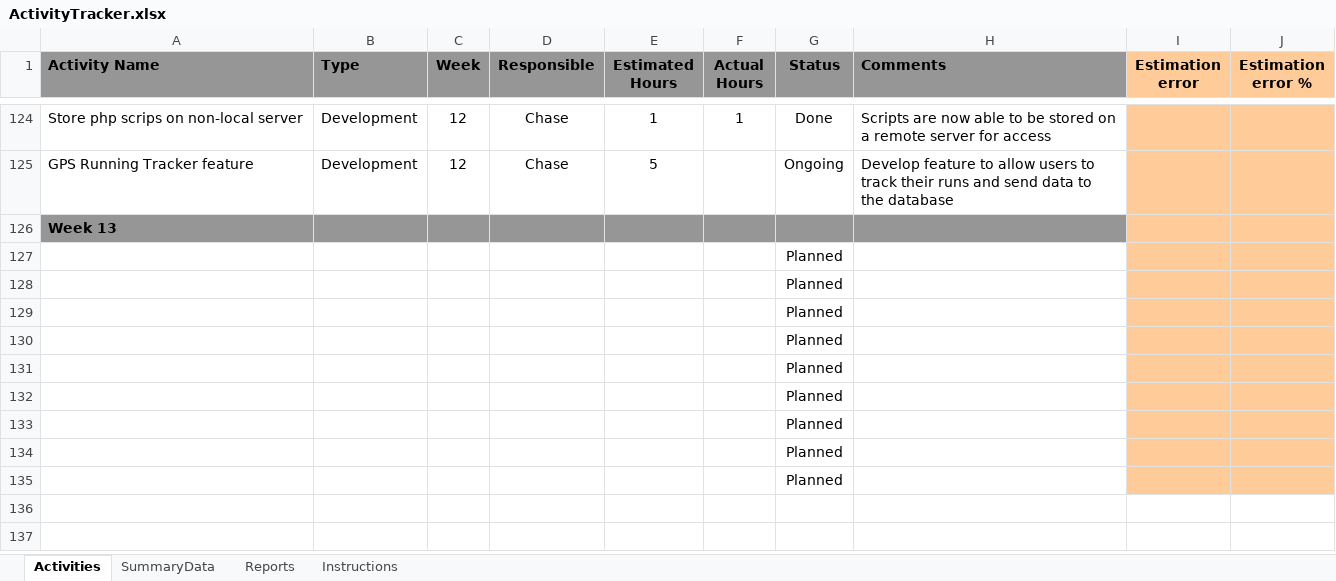
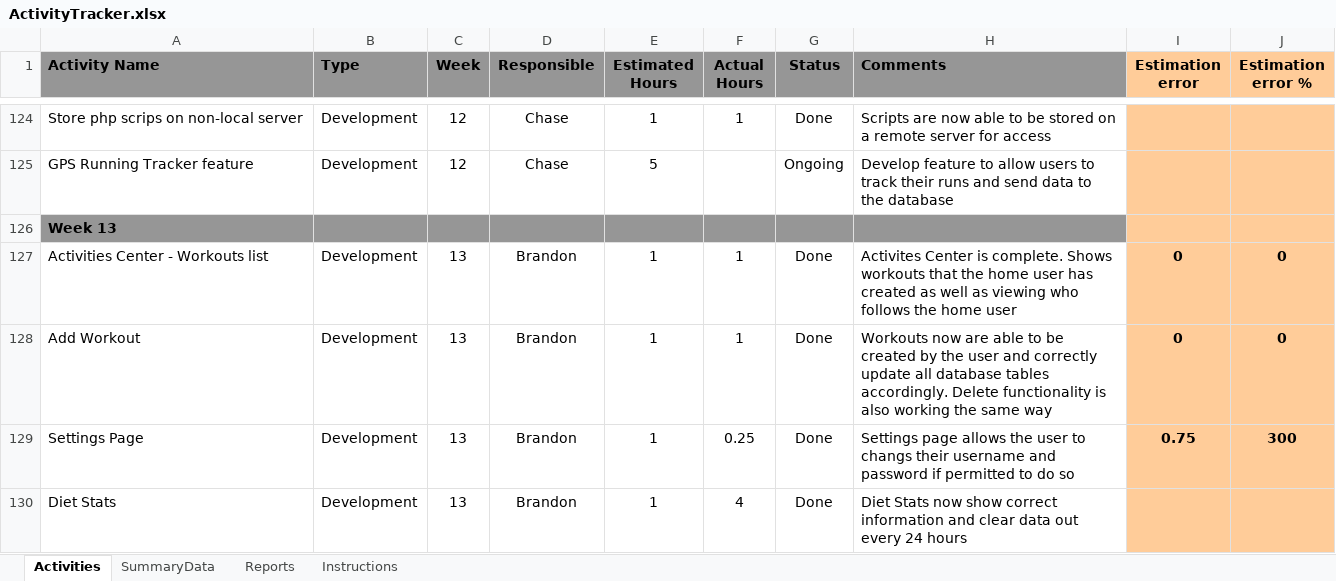
Before and after one commit to brandonhastings/CSCE4444-Team-Focus, an Excel workbook: ActivityTracker.xlsx, sheet Activities, drawn as a sheet; only a part is shown, gaps mark what is left out; values as stored, in another font and other column widths than the file's, no borders; conditional formats not drawn; removed rows and columns are numbered as before the commit, all else as after; the diff covers the shown part only; the diff names each change by its address in the sheet, - before the commit and + after, or states it on an @@ line.

Commit message:
Add files via upload
Week 13

```diff
--- a/ActivityTracker.xlsx (sheet Activities)
+++ b/ActivityTracker.xlsx (sheet Activities)
-row 127:  |  |  |  |  |  | Planned
-row 128:  |  |  |  |  |  | Planned
-row 129:  |  |  |  |  |  | Planned
-row 130:  |  |  |  |  |  | Planned
-row 131:  |  |  |  |  |  | Planned
-row 132:  |  |  |  |  |  | Planned
-row 133:  |  |  |  |  |  | Planned
-row 134:  |  |  |  |  |  | Planned
-row 135:  |  |  |  |  |  | Planned
+row 127: Activities Center - Workouts list | Development | 13 | Brandon | 1 | 1 | Done | Activites Center is complete. Shows workouts that the home user has created as well as viewing who follows the home user | 0 | 0
+row 128: Add Workout | Development | 13 | Brandon | 1 | 1 | Done | Workouts now are able to be created by the user and correctly update all database tables accordingly. Delete functionality is also working the same way | 0 | 0
+row 129: Settings Page | Development | 13 | Brandon | 1 | 0.25 | Done | Settings page allows the user to changs their username and password if permitted to do so | 0.75 | 300
+row 130: Diet Stats | Development | 13 | Brandon | 1 | 4 | Done | Diet Stats now show correct information and clear data out every 24 hours
```
Also changed, not shown: 13 added rows elsewhere in this sheet, sheet SummaryData, charts or pictures.
